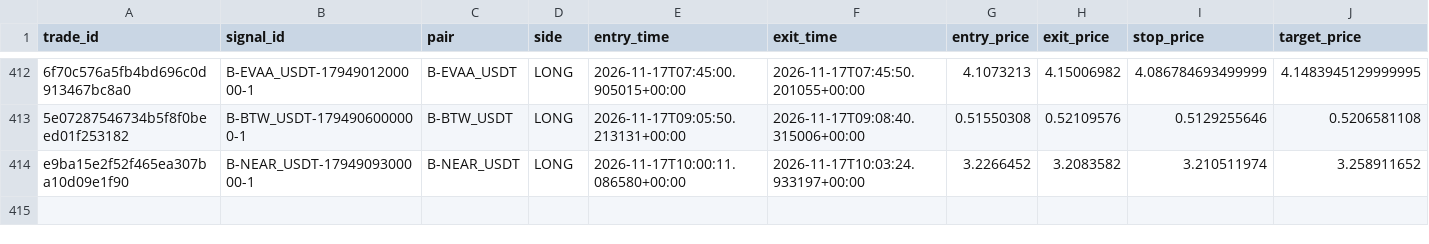
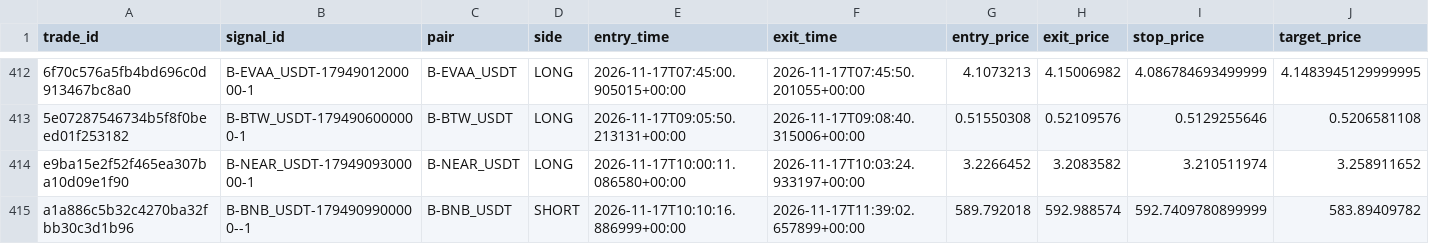
Before and after one commit to harnepal-hub/AMTE-Self-Evolving-Intraday-Trading-Engine, a CSV file: data/paper_live/trade_journal.csv, drawn as a sheet; only a part is shown, gaps mark what is left out; rows hold the shown columns only; the diff names each change by its address in the sheet, - before the commit and + after, or states it on an @@ line.

```diff
--- a/data/paper_live/trade_journal.csv
+++ b/data/paper_live/trade_journal.csv
+row 415: a1a886c5b32c4270ba32fbb30c3d1b96 | B-BNB_USDT-1794909900000--1 | B-BNB_USDT | SHORT | 2026-11-17T10:10:16.886999+00:00 | 2026-11-17T11:39:02.657899+00:00 | 589.792018 | 592.988574 | 592.7409780899999 | 583.89409782
```
Also changed, not shown: 12 other files.
